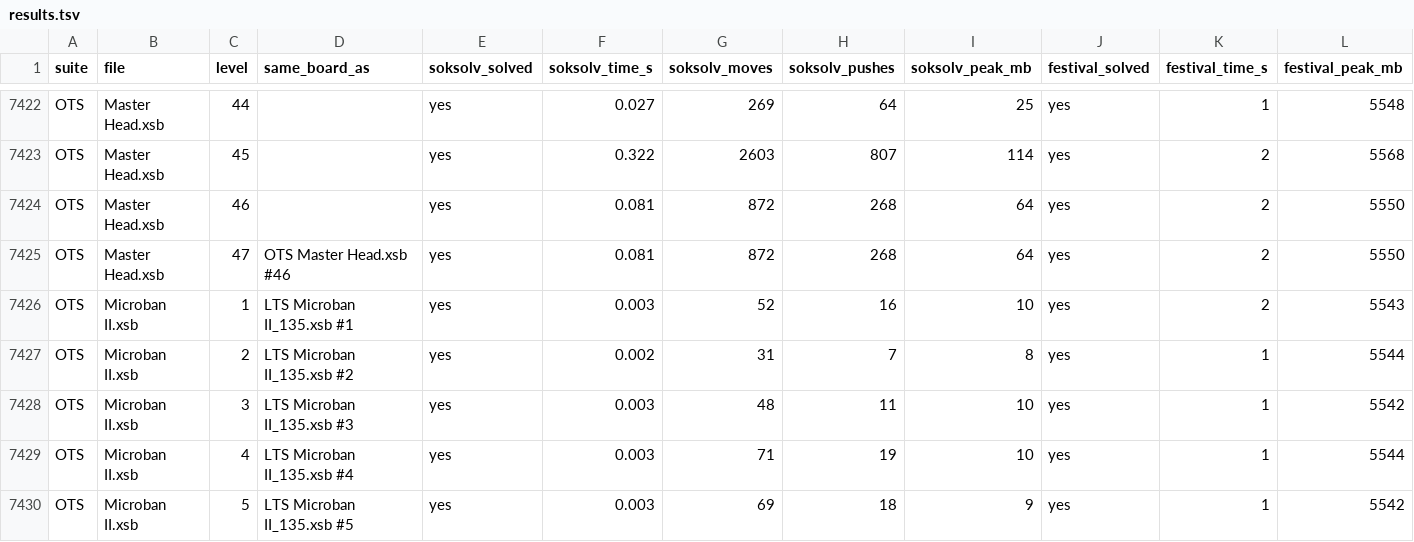
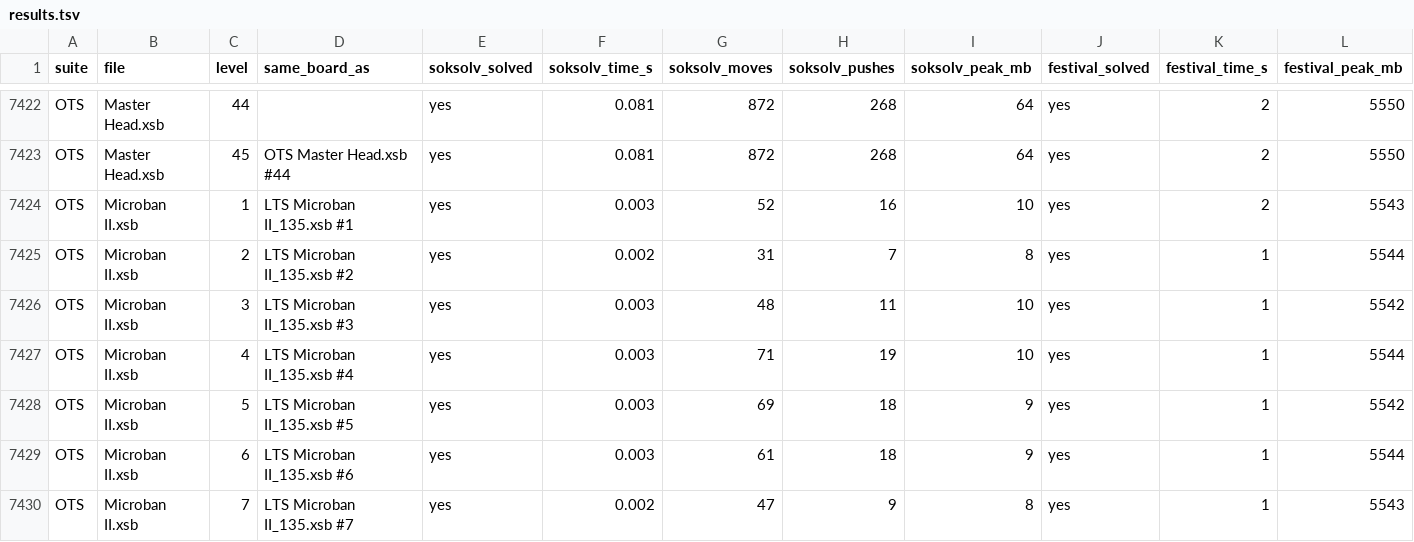
Before and after one commit to healeycodes/soksolv, a TSV file: benchmark/results.tsv, drawn as a sheet; only a part is shown, gaps mark what is left out; the shorter side is filled out with more unchanged rows; the diff covers the shown part only; the diff names each change by its address in the sheet, - before the commit and + after, or states it on an @@ line.

Commit message:
Fix the total level count

```diff
--- a/benchmark/results.tsv
+++ b/benchmark/results.tsv
-F7422 (soksolv_time_s): 0.027
+F7422 (soksolv_time_s): 0.081
-G7422 (soksolv_moves): 269
+G7422 (soksolv_moves): 872
-H7422 (soksolv_pushes): 64
+H7422 (soksolv_pushes): 268
-I7422 (soksolv_peak_mb): 25
+I7422 (soksolv_peak_mb): 64
-K7422 (festival_time_s): 1
+K7422 (festival_time_s): 2
-L7422 (festival_peak_mb): 5548
+L7422 (festival_peak_mb): 5550
-D7423 (same_board_as): (empty)
+D7423 (same_board_as): OTS Master Head.xsb #44
-F7423 (soksolv_time_s): 0.322
+F7423 (soksolv_time_s): 0.081
-G7423 (soksolv_moves): 2603
+G7423 (soksolv_moves): 872
-H7423 (soksolv_pushes): 807
+H7423 (soksolv_pushes): 268
-I7423 (soksolv_peak_mb): 114
+I7423 (soksolv_peak_mb): 64
-L7423 (festival_peak_mb): 5568
+L7423 (festival_peak_mb): 5550
-row 7424: OTS | Master Head.xsb | 46 |  | yes | 0.081 | 872 | 268 | 64 | yes | 2 | 5550
-row 7425: OTS | Master Head.xsb | 47 | OTS Master Head.xsb #46 | yes | 0.081 | 872 | 268 | 64 | yes | 2 | 5550
```
Also changed, not shown: 88 edited cells elsewhere in this file, 6 other files.
